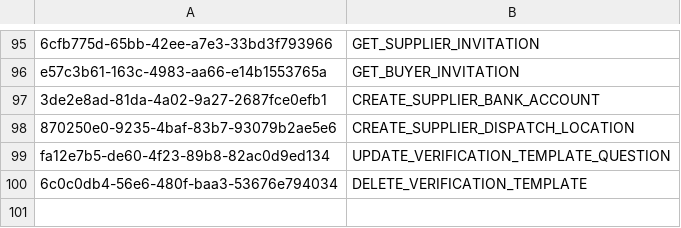
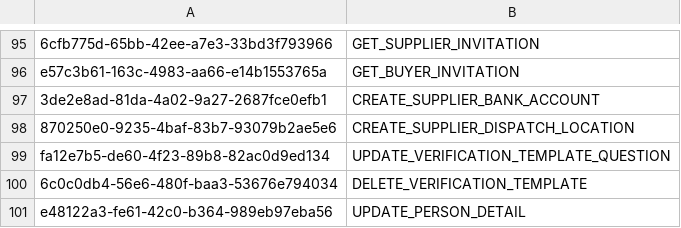
Before and after one commit to balachandhru-hub/main-backend-sila, a CSV file: src/Platform/Identity/Identity.Infrastructure/Migrations/Feature.csv, drawn as a sheet; only a part is shown, gaps mark what is left out; the diff names each change by its address in the sheet, - before the commit and + after, or states it on an @@ line.

```diff
--- a/src/Platform/Identity/Identity.Infrastructure/Migrations/Feature.csv
+++ b/src/Platform/Identity/Identity.Infrastructure/Migrations/Feature.csv
+row 101: e48122a3-fe61-42c0-b364-989eb97eba56 | UPDATE_PERSON_DETAIL
```
Also changed, not shown: src/Platform/Identity/Identity.Infrastructure/Migrations/RoleFeatureMapping.csv, 4 other files.
